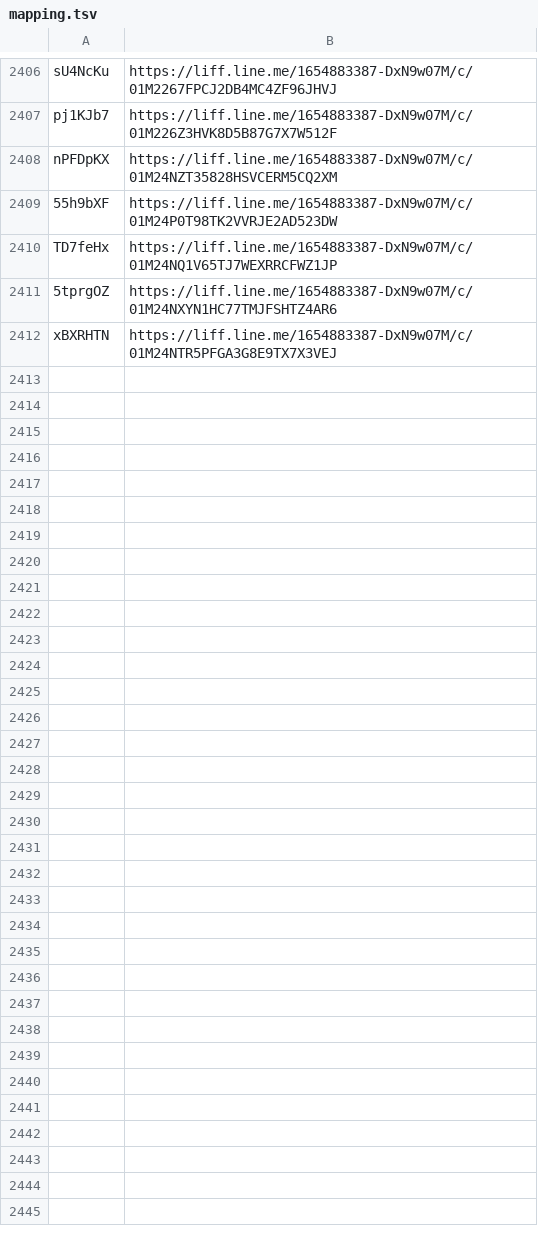
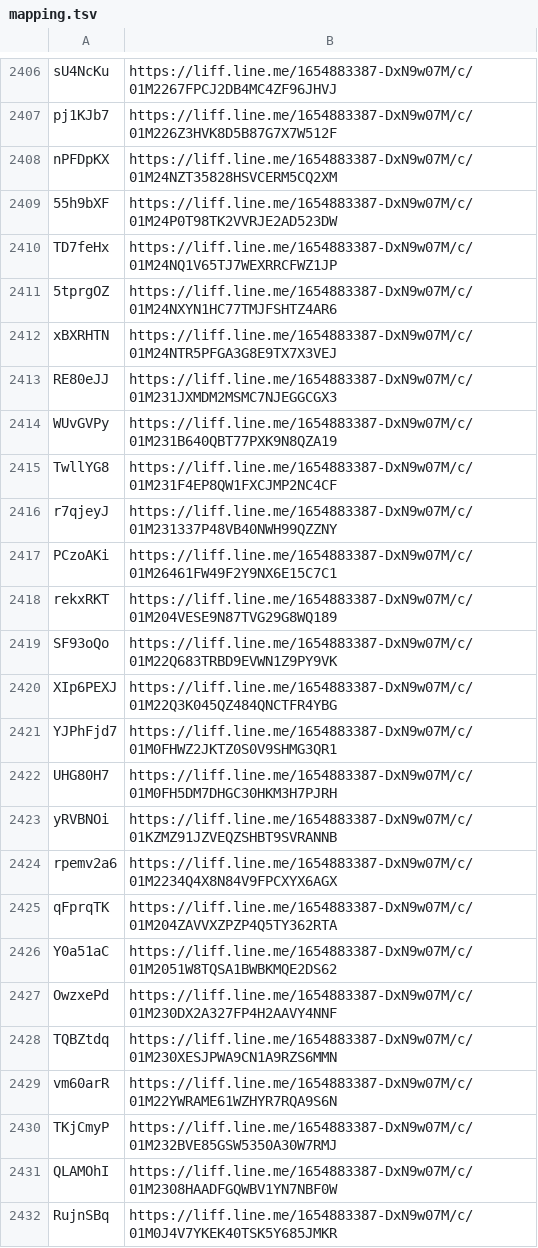
Before and after one commit to wowack7/beybuilder, a TSV file: data/draw/mapping.tsv, drawn as a sheet; only a part is shown, gaps mark what is left out; the diff covers the shown part only; the diff names each change by its address in the sheet, - before the commit and + after, or states it on an @@ line.

```diff
--- a/data/draw/mapping.tsv
+++ b/data/draw/mapping.tsv
+row 2413: RE80eJJ | https://liff.line.me/1654883387-DxN9w07M/c/01M231JXMDM2MSMC7NJEGGCGX3
+row 2414: WUvGVPy | https://liff.line.me/1654883387-DxN9w07M/c/01M231B640QBT77PXK9N8QZA19
+row 2415: TwllYG8 | https://liff.line.me/1654883387-DxN9w07M/c/01M231F4EP8QW1FXCJMP2NC4CF
+row 2416: r7qjeyJ | https://liff.line.me/1654883387-DxN9w07M/c/01M231337P48VB40NWH99QZZNY
+row 2417: PCzoAKi | https://liff.line.me/1654883387-DxN9w07M/c/01M26461FW49F2Y9NX6E15C7C1
+row 2418: rekxRKT | https://liff.line.me/1654883387-DxN9w07M/c/01M204VESE9N87TVG29G8WQ189
+row 2419: SF93oQo | https://liff.line.me/1654883387-DxN9w07M/c/01M22Q683TRBD9EVWN1Z9PY9VK
+row 2420: XIp6PEXJ | https://liff.line.me/1654883387-DxN9w07M/c/01M22Q3K045QZ484QNCTFR4YBG
+row 2421: YJPhFjd7 | https://liff.line.me/1654883387-DxN9w07M/c/01M0FHWZ2JKTZ0S0V9SHMG3QR1
+row 2422: UHG80H7 | https://liff.line.me/1654883387-DxN9w07M/c/01M0FH5DM7DHGC30HKM3H7PJRH
+row 2423: yRVBNOi | https://liff.line.me/1654883387-DxN9w07M/c/01KZMZ91JZVEQZSHBT9SVRANNB
+row 2424: rpemv2a6 | https://liff.line.me/1654883387-DxN9w07M/c/01M2234Q4X8N84V9FPCXYX6AGX
+row 2425: qFprqTK | https://liff.line.me/1654883387-DxN9w07M/c/01M204ZAVVXZPZP4Q5TY362RTA
+row 2426: Y0a51aC | https://liff.line.me/1654883387-DxN9w07M/c/01M2051W8TQSA1BWBKMQE2DS62
+row 2427: OwzxePd | https://liff.line.me/1654883387-DxN9w07M/c/01M230DX2A327FP4H2AAVY4NNF
+row 2428: TQBZtdq | https://liff.line.me/1654883387-DxN9w07M/c/01M230XESJPWA9CN1A9RZS6MMN
+row 2429: vm60arR | https://liff.line.me/1654883387-DxN9w07M/c/01M22YWRAME61WZHYR7RQA9S6N
+row 2430: TKjCmyP | https://liff.line.me/1654883387-DxN9w07M/c/01M232BVE85GSW5350A30W7RMJ
+row 2431: QLAMOhI | https://liff.line.me/1654883387-DxN9w07M/c/01M2308HAADFGQWBV1YN7NBF0W
+row 2432: RujnSBq | https://liff.line.me/1654883387-DxN9w07M/c/01M0J4V7YKEK40TSK5Y685JMKR
```
Also changed, not shown: 42 added rows elsewhere in this file, data/draw/item_seen.tsv, 3 other files.
